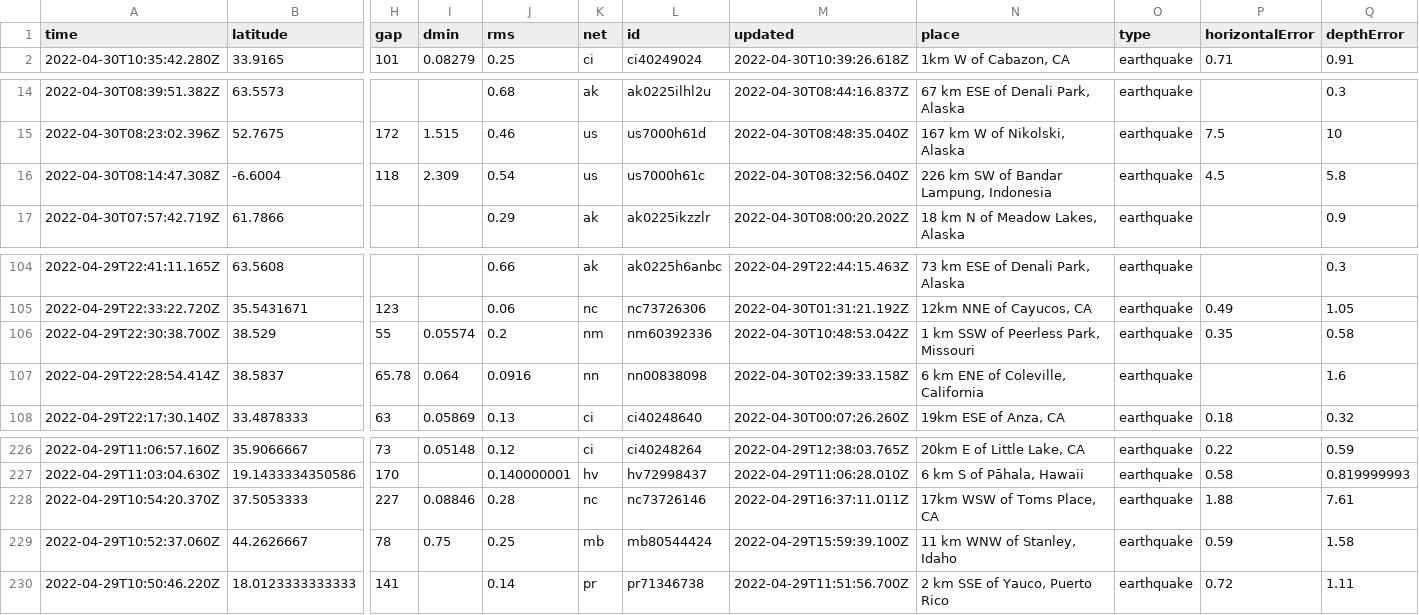
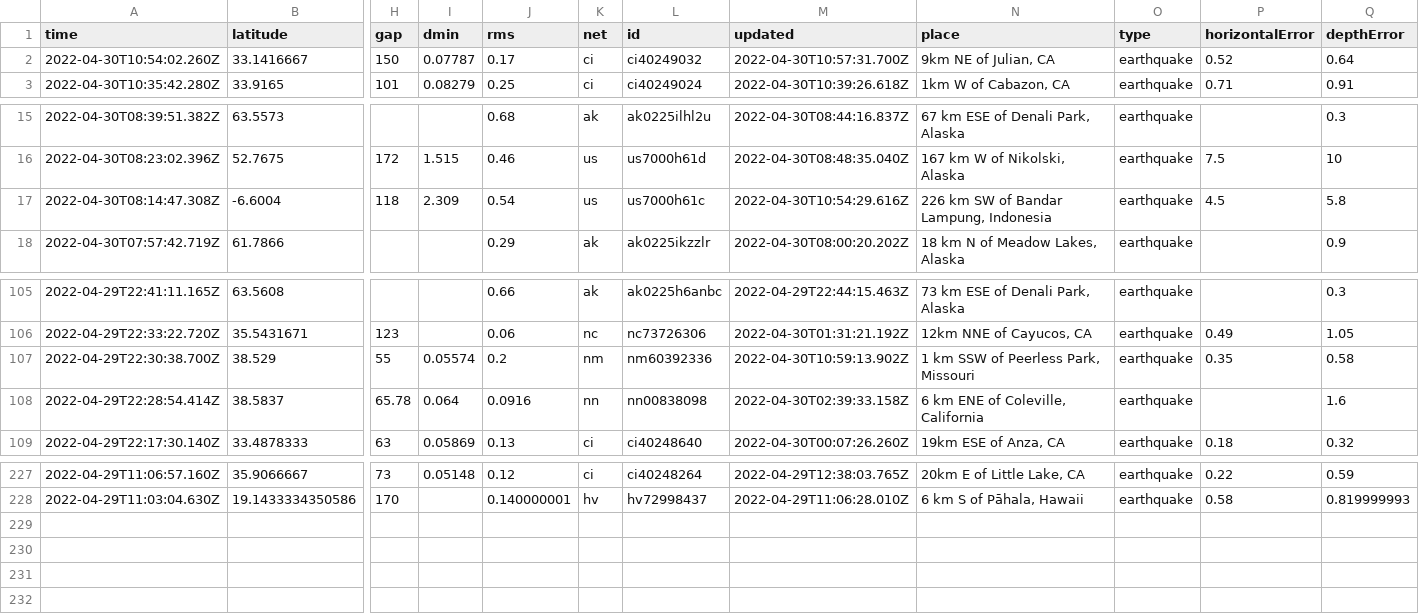
Before and after one commit to melfronczek/my-data-robot, a CSV file: usgs_current.csv, drawn as a sheet; only a part is shown, gaps mark what is left out; removed rows and columns are numbered as before the commit, all else as after; rows hold the shown columns only; the diff names each change by its address in the sheet, - before the commit and + after, or states it on an @@ line.

```diff
--- a/usgs_current.csv
+++ b/usgs_current.csv
+row 2: 2022-04-30T10:54:02.260Z | 33.1416667 | 150 | 0.07787 | 0.17 | ci | ci40249032 | 2022-04-30T10:57:31.700Z | 9km NE of Julian, CA | earthquake | 0.52 | 0.64
-M17 (updated): 2022-04-30T08:32:56.040Z
+M17 (updated): 2022-04-30T10:54:29.616Z
-M107 (updated): 2022-04-30T10:48:53.042Z
+M107 (updated): 2022-04-30T10:59:13.902Z
-row 228: 2022-04-29T10:54:20.370Z | 37.5053333 | 227 | 0.08846 | 0.28 | nc | nc73726146 | 2022-04-29T16:37:11.011Z | 17km WSW of Toms Place, CA | earthquake | 1.88 | 7.61
-row 229: 2022-04-29T10:52:37.060Z | 44.2626667 | 78 | 0.75 | 0.25 | mb | mb80544424 | 2022-04-29T15:59:39.100Z | 11 km WNW of Stanley, Idaho | earthquake | 0.59 | 1.58
-row 230: 2022-04-29T10:50:46.220Z | 18.0123333333333 | 141 |  | 0.14 | pr | pr71346738 | 2022-04-29T11:51:56.700Z | 2 km SSE of Yauco, Puerto Rico | earthquake | 0.72 | 1.11
```
